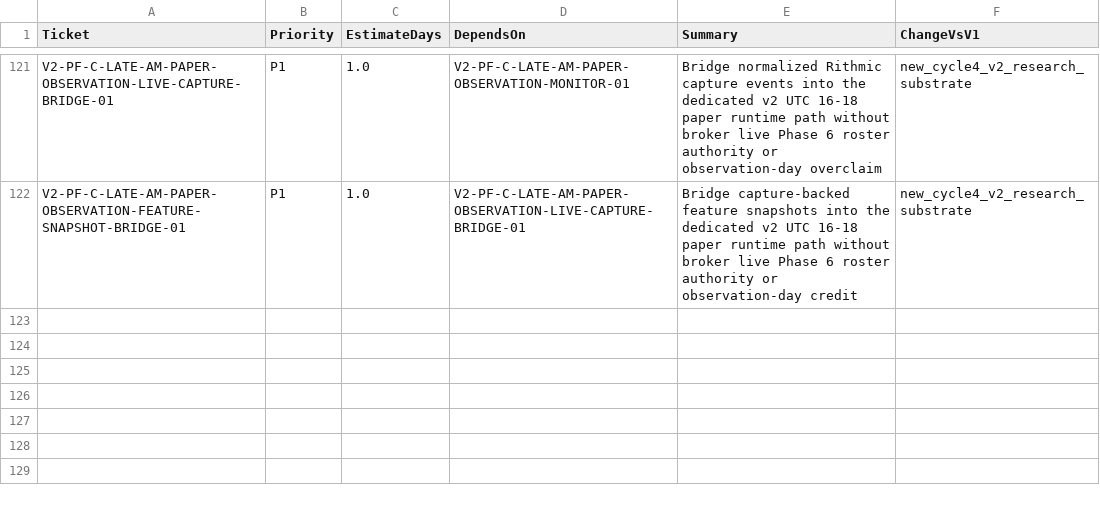
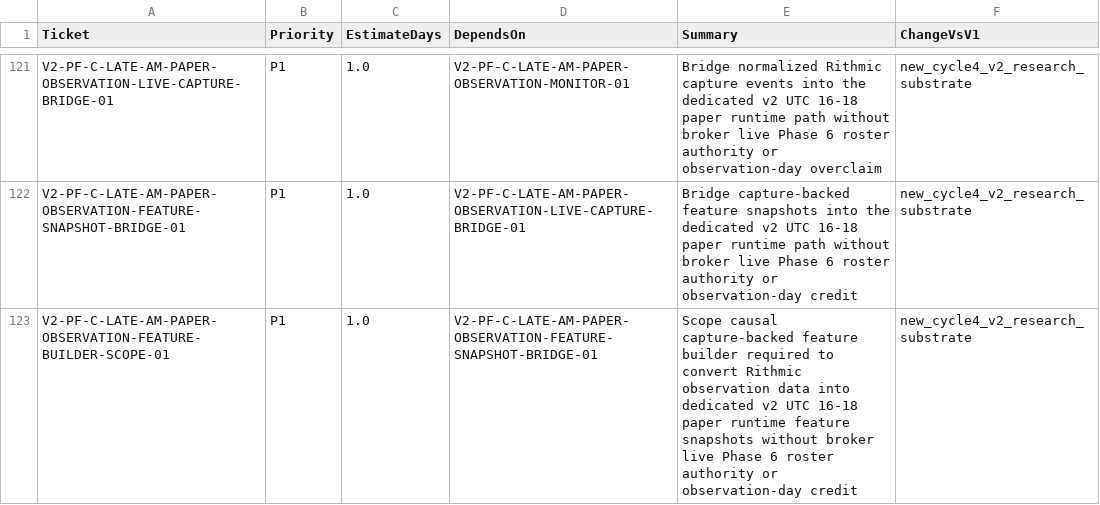
Before and after one commit to neeljaiswal90/Quant-Futures-App, a CSV file: docs/plan/new_app_v1_ticket_backlog_v6.csv, drawn as a sheet; only a part is shown, gaps mark what is left out; the diff names each change by its address in the sheet, - before the commit and + after, or states it on an @@ line.

Commit message:
Scope source data extension for feature builder (#297)

```diff
--- a/docs/plan/new_app_v1_ticket_backlog_v6.csv
+++ b/docs/plan/new_app_v1_ticket_backlog_v6.csv
+row 123: V2-PF-C-LATE-AM-PAPER-OBSERVATION-FEATURE-BUILDER-SCOPE-01 | P1 | 1.0 | V2-PF-C-LATE-AM-PAPER-OBSERVATION-FEATURE-SNAPSHOT-BRIDGE-01 | Scope causal capture-backed feature builder required to convert Rithmic observation data into dedicated v2 UTC 16-18 paper runtime feature snapshots without broker live Phase 6 roster authority or observation-day credit | new_cycle4_v2_research_substrate
```
Also changed, not shown: 1 other file.
